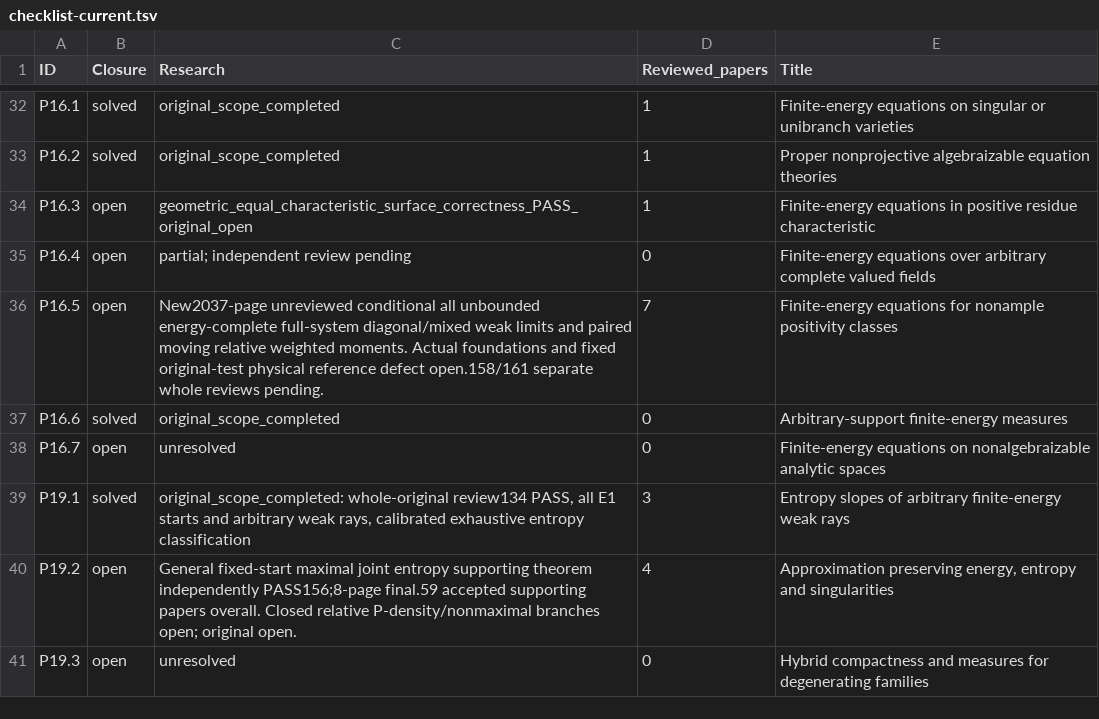
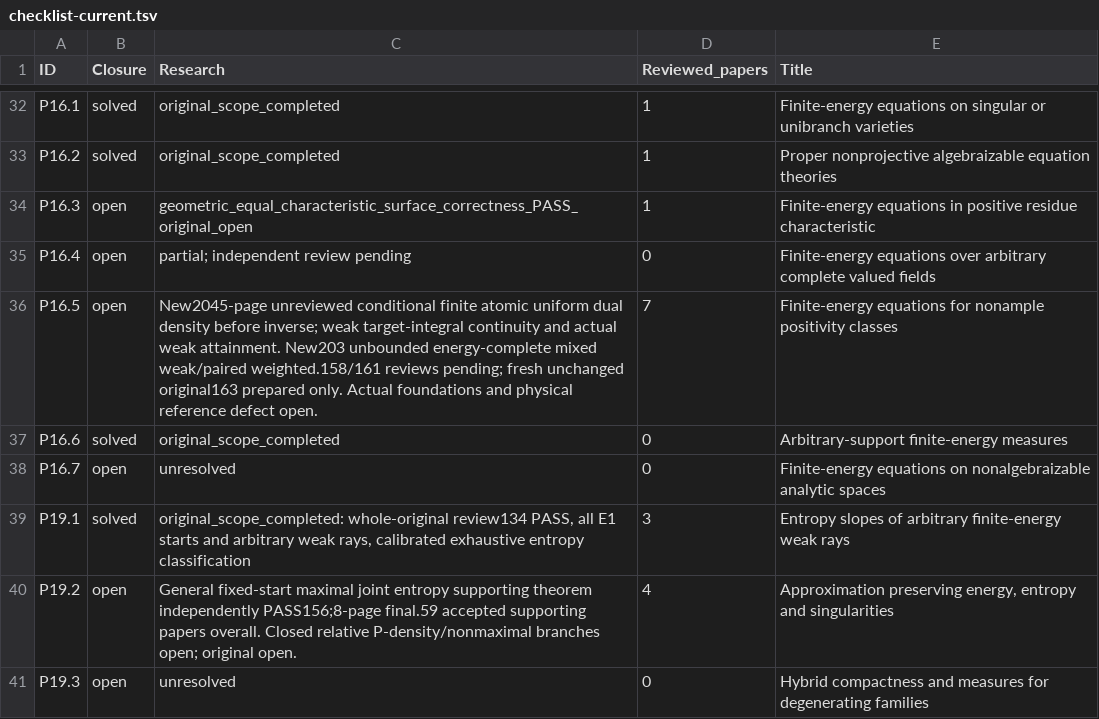
Before and after one commit to MingchenXia/nonarchimedean-pluripotential-theory, a TSV file: manuscript/editorial/xean_research_20261003/checklist-current.tsv, drawn as a sheet; only a part is shown, gaps mark what is left out.

```diff
--- a/manuscript/editorial/xean_research_20261003/checklist-current.tsv
+++ b/manuscript/editorial/xean_research_20261003/checklist-current.tsv
@@ -35,3 +35,3 @@ P16.3	open	geometric_equal_characteristic_surface_correctness_PASS_original_open
 P16.4	open	partial; independent review pending	0	Finite-energy equations over arbitrary complete valued ﬁelds
-P16.5	open	New2037-page unreviewed conditional all unbounded energy-complete full-system diagonal/mixed weak limits and paired moving relative weighted moments. Actual foundations and fixed original-test physical reference defect open.158/161 separate whole reviews pending.	7	Finite-energy equations for nonample positivity classes
+P16.5	open	New2045-page unreviewed conditional finite atomic uniform dual density before inverse; weak target-integral continuity and actual weak attainment. New203 unbounded energy-complete mixed weak/paired weighted.158/161 reviews pending; fresh unchanged original163 prepared only. Actual foundations and physical reference defect open.	7	Finite-energy equations for nonample positivity classes
 P16.6	solved	original_scope_completed	0	Arbitrary-support ﬁnite-energy measures
```
Also changed, not shown: 28 other files.
